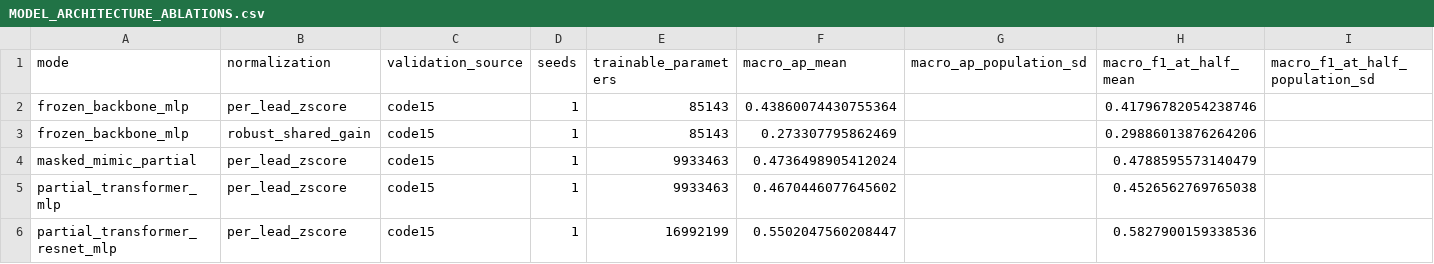
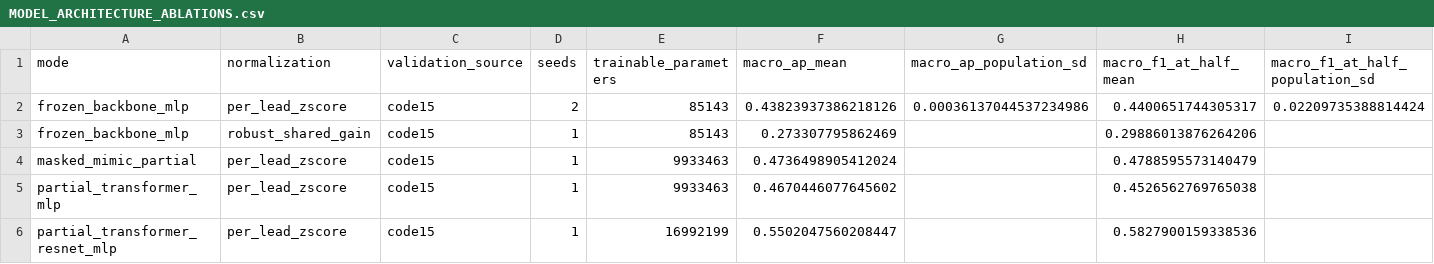
Before and after one commit to Mateo197802/titan-v45-ecg-multihead, a CSV file: docs/domain_adaptation/evidence/MODEL_ARCHITECTURE_ABLATIONS.csv, drawn as a sheet.

```diff
--- a/docs/domain_adaptation/evidence/MODEL_ARCHITECTURE_ABLATIONS.csv
+++ b/docs/domain_adaptation/evidence/MODEL_ARCHITECTURE_ABLATIONS.csv
@@ -1,3 +1,3 @@
 mode,normalization,validation_source,seeds,trainable_parameters,macro_ap_mean,macro_ap_population_sd,macro_f1_at_half_mean,macro_f1_at_half_population_sd
-frozen_backbone_mlp,per_lead_zscore,code15,1,85143,0.43860074430755364,,0.41796782054238746,
+frozen_backbone_mlp,per_lead_zscore,code15,2,85143,0.43823937386218126,0.00036137044537234986,0.4400651744305317,0.02209735388814424
 frozen_backbone_mlp,robust_shared_gain,code15,1,85143,0.273307795862469,,0.29886013876264206,
```
Also changed, not shown: docs/domain_adaptation/evidence/FINETUNING_LEARNING_CURVES.csv, docs/domain_adaptation/evidence/TRAINING_EXPERIMENTS_COMPLETE.csv, 5 other files.
